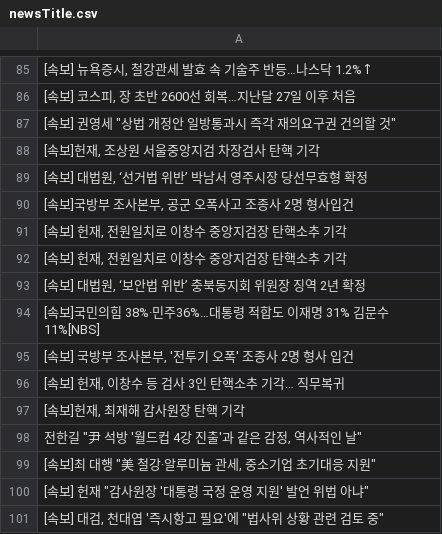
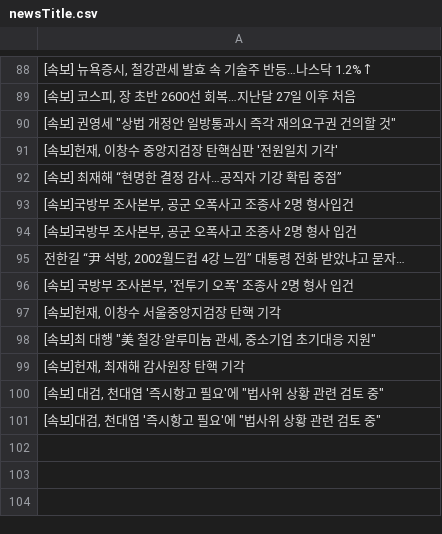
Before and after one commit to junhongkwon/News, a CSV file: newsTitle.csv, drawn as a sheet; only a part is shown, gaps mark what is left out; the diff covers the shown part only.

Commit message:
newsDataCollection

```diff
--- a/newsTitle.csv
+++ b/newsTitle.csv
@@ -87,15 +90,12 @@
 " [속보] 권영세 ""상법 개정안 일방통과시 즉각 재의요구권 건의할 것"" "
-" [속보]헌재, 조상원 서울중앙지검 차장검사 탄핵 기각 "
-" [속보] 대법원, ‘선거법 위반’ 박남서 영주시장 당선무효형 확정 "
+" [속보]헌재, 이창수 중앙지검장 탄핵심판 '전원일치 기각' "
+ [속보] 최재해 “현명한 결정 감사…공직자 기강 확립 중점”
 " [속보]국방부 조사본부, 공군 오폭사고 조종사 2명 형사입건 "
-" [속보] 헌재, 전원일치로 이창수 중앙지검장 탄핵소추 기각 "
-" [속보] 헌재, 전원일치로 이창수 중앙지검장 탄핵소추 기각 "
-" [속보] 대법원, ‘보안법 위반’ 충북동지회 위원장 징역 2년 확정 "
- [속보]국민의힘 38%·민주36%…대통령 적합도 이재명 31% 김문수 11%[NBS]
+" [속보]국방부 조사본부, 공군 오폭사고 조종사 2명 형사 입건 "
+" 전한길 “尹 석방, 2002월드컵 4강 느낌” 대통령 전화 받았냐고 묻자… "
 " [속보] 국방부 조사본부, '전투기 오폭' 조종사 2명 형사 입건 "
-" [속보] 헌재, 이창수 등 검사 3인 탄핵소추 기각… 직무복귀 "
+" [속보]헌재, 이창수 서울중앙지검장 탄핵 기각 "
+" [속보]최 대행 ""美 철강·알루미늄 관세, 중소기업 초기대응 지원"" "
 " [속보]헌재, 최재해 감사원장 탄핵 기각 "
-" 전한길 ""尹 석방 '월드컵 4강 진출'과 같은 감정, 역사적인 날"" "
-" [속보]최 대행 ""美 철강·알루미늄 관세, 중소기업 초기대응 지원"" "
-" [속보] 헌재 ""감사원장 '대통령 국정 운영 지원' 발언 위법 아냐"" "
 " [속보] 대검, 천대엽 '즉시항고 필요'에 ""법사위 상황 관련 검토 중"" "
+" [속보]대검, 천대엽 '즉시항고 필요'에 ""법사위 상황 관련 검토 중"" "
```
Also changed, not shown: 9 added rows, 5 removed rows, 41 moved rows and 3 edited cells elsewhere in this file.
